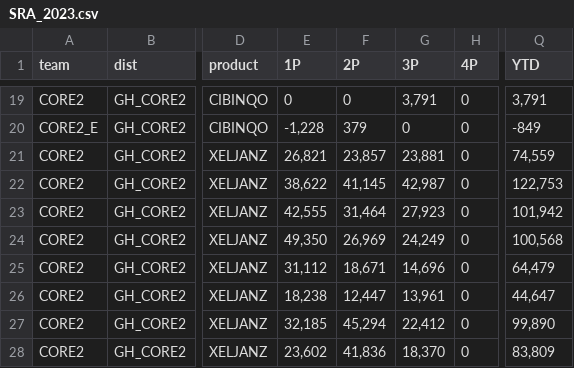
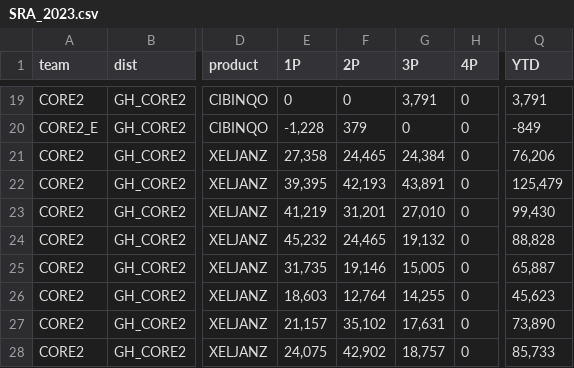
Before and after one commit to iQrU/salesQuota, a CSV file: data/SRA_2023.csv, drawn as a sheet; only a part is shown, gaps mark what is left out; the diff covers the shown part only; the diff names each change by its address in the sheet, - before the commit and + after, or states it on an @@ line.

Commit message:
Add files via upload

```diff
--- a/data/SRA_2023.csv
+++ b/data/SRA_2023.csv
-E21 (1P): 26,821
+E21 (1P): 27,358
-F21 (2P): 23,857
+F21 (2P): 24,465
-G21 (3P): 23,881
+G21 (3P): 24,384
-Q21 (YTD): 74,559
+Q21 (YTD): 76,206
-E22 (1P): 38,622
+E22 (1P): 39,395
-F22 (2P): 41,145
+F22 (2P): 42,193
-G22 (3P): 42,987
+G22 (3P): 43,891
-Q22 (YTD): 122,753
+Q22 (YTD): 125,479
-E23 (1P): 42,555
+E23 (1P): 41,219
-F23 (2P): 31,464
+F23 (2P): 31,201
-G23 (3P): 27,923
+G23 (3P): 27,010
-Q23 (YTD): 101,942
+Q23 (YTD): 99,430
-E24 (1P): 49,350
+E24 (1P): 45,232
-F24 (2P): 26,969
+F24 (2P): 24,465
-G24 (3P): 24,249
+G24 (3P): 19,132
-Q24 (YTD): 100,568
+Q24 (YTD): 88,828
-E25 (1P): 31,112
+E25 (1P): 31,735
-F25 (2P): 18,671
+F25 (2P): 19,146
-G25 (3P): 14,696
+G25 (3P): 15,005
-Q25 (YTD): 64,479
+Q25 (YTD): 65,887
-E26 (1P): 18,238
+E26 (1P): 18,603
-F26 (2P): 12,447
+F26 (2P): 12,764
-G26 (3P): 13,961
+G26 (3P): 14,255
-Q26 (YTD): 44,647
+Q26 (YTD): 45,623
-E27 (1P): 32,185
+E27 (1P): 21,157
-F27 (2P): 45,294
+F27 (2P): 35,102
-G27 (3P): 22,412
+G27 (3P): 17,631
-Q27 (YTD): 99,890
+Q27 (YTD): 73,890
-E28 (1P): 23,602
+E28 (1P): 24,075
-F28 (2P): 41,836
+F28 (2P): 42,902
-G28 (3P): 18,370
+G28 (3P): 18,757
-Q28 (YTD): 83,809
+Q28 (YTD): 85,733
```
Also changed, not shown: 107 edited cells elsewhere in this file.
